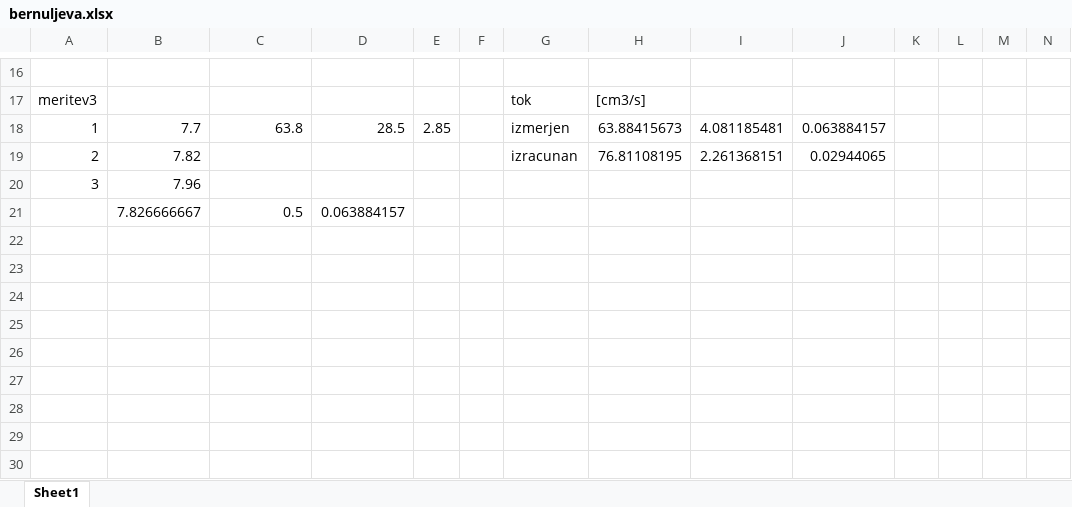
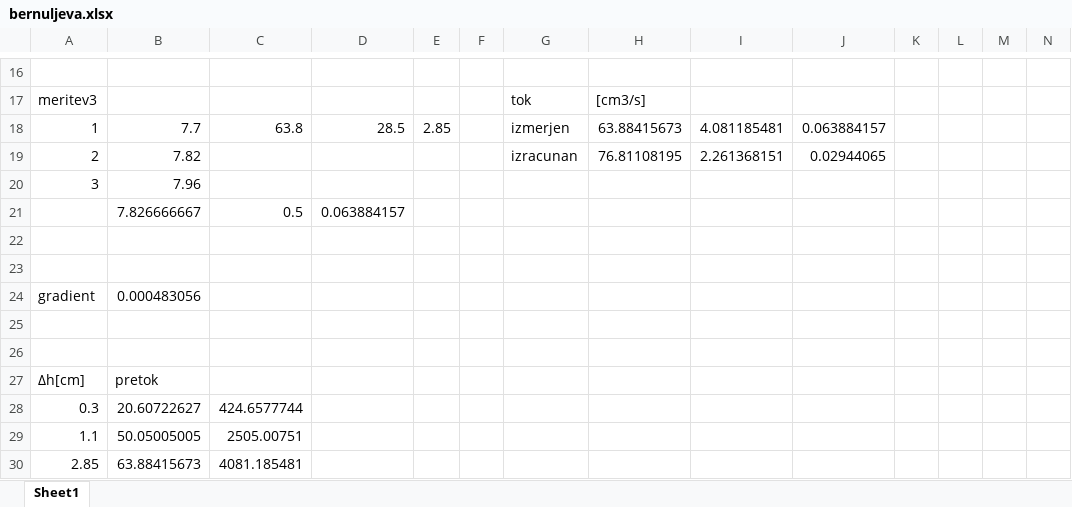
Before and after one commit to hitrzajc/fizikalni-praktikum, an Excel workbook: meritve vaja 6/bernuljeva.xlsx, sheet Sheet1, drawn as a sheet; only a part is shown, gaps mark what is left out; values as stored, in another font and other column widths than the file's, no borders; charts and pictures not drawn; rows hold the shown columns only; the diff names each change by its address in the sheet, - before the commit and + after, or states it on an @@ line.

Commit message:
vaja 6 koncana

```diff
--- a/meritve vaja 6/bernuljeva.xlsx (sheet Sheet1)
+++ b/meritve vaja 6/bernuljeva.xlsx (sheet Sheet1)
+row 22: (empty)
+row 23: (empty)
+row 24: gradient | 0.000483056
+row 25: (empty)
+row 26: (empty)
+row 27: ∆h[cm] | pretok
+row 28: 0.3 | 20.60722627 | 424.6577744
+row 29: 1.1 | 50.05005005 | 2505.00751
+row 30: 2.85 | 63.88415673 | 4081.185481
```
Also changed, not shown: charts or pictures, 1 other file.
